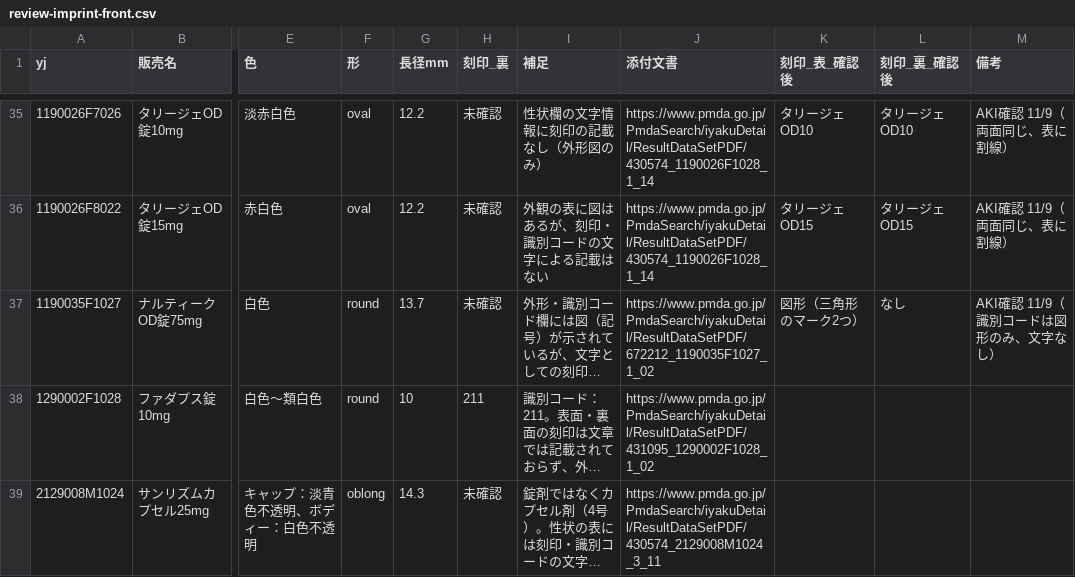
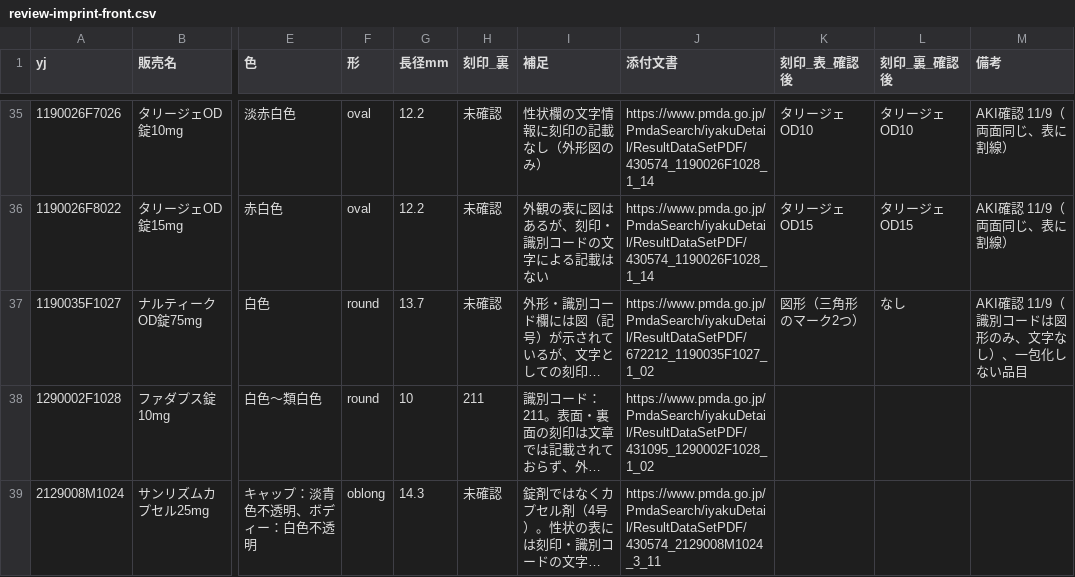
Before and after one commit to aki-pharm/ippouka-audit-assist, a CSV file: data/parent/review-imprint-front.csv, drawn as a sheet; only a part is shown, gaps mark what is left out; long unchanged cells end in …; the diff names each change by its address in the sheet, - before the commit and + after, or states it on an @@ line.

```diff
--- a/data/parent/review-imprint-front.csv
+++ b/data/parent/review-imprint-front.csv
-M37 (備考): AKI確認 11/9（識別コードは図形のみ、文字なし）
+M37 (備考): AKI確認 11/9（識別コードは図形のみ、文字なし）、一包化しない品目
```
Also changed, not shown: 3 other files.
